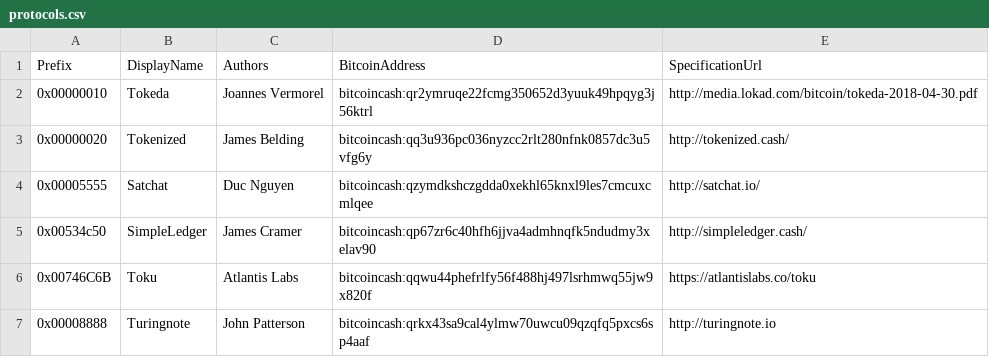
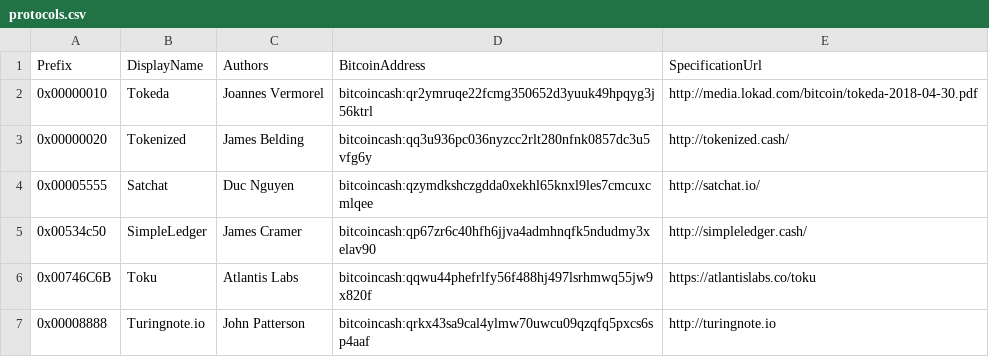
Before and after one commit to thezillia/Terab, a CSV file: etc/protocols.csv, drawn as a sheet.

Commit message:
Update protocols.csv

```diff
--- a/etc/protocols.csv
+++ b/etc/protocols.csv
@@ -6,2 +6,2 @@ Prefix,DisplayName,Authors,BitcoinAddress,SpecificationUrl
 0x00746C6B,Toku,Atlantis Labs,bitcoincash:qqwu44phefrlfy56f488hj497lsrhmwq55jw9x820f,https://atlantislabs.co/toku
-0x00008888,Turingnote,John Patterson,bitcoincash:qrkx43sa9cal4ylmw70uwcu09qzqfq5pxcs6sp4aaf,http://turingnote.io
+0x00008888,Turingnote.io,John Patterson,bitcoincash:qrkx43sa9cal4ylmw70uwcu09qzqfq5pxcs6sp4aaf,http://turingnote.io
```
